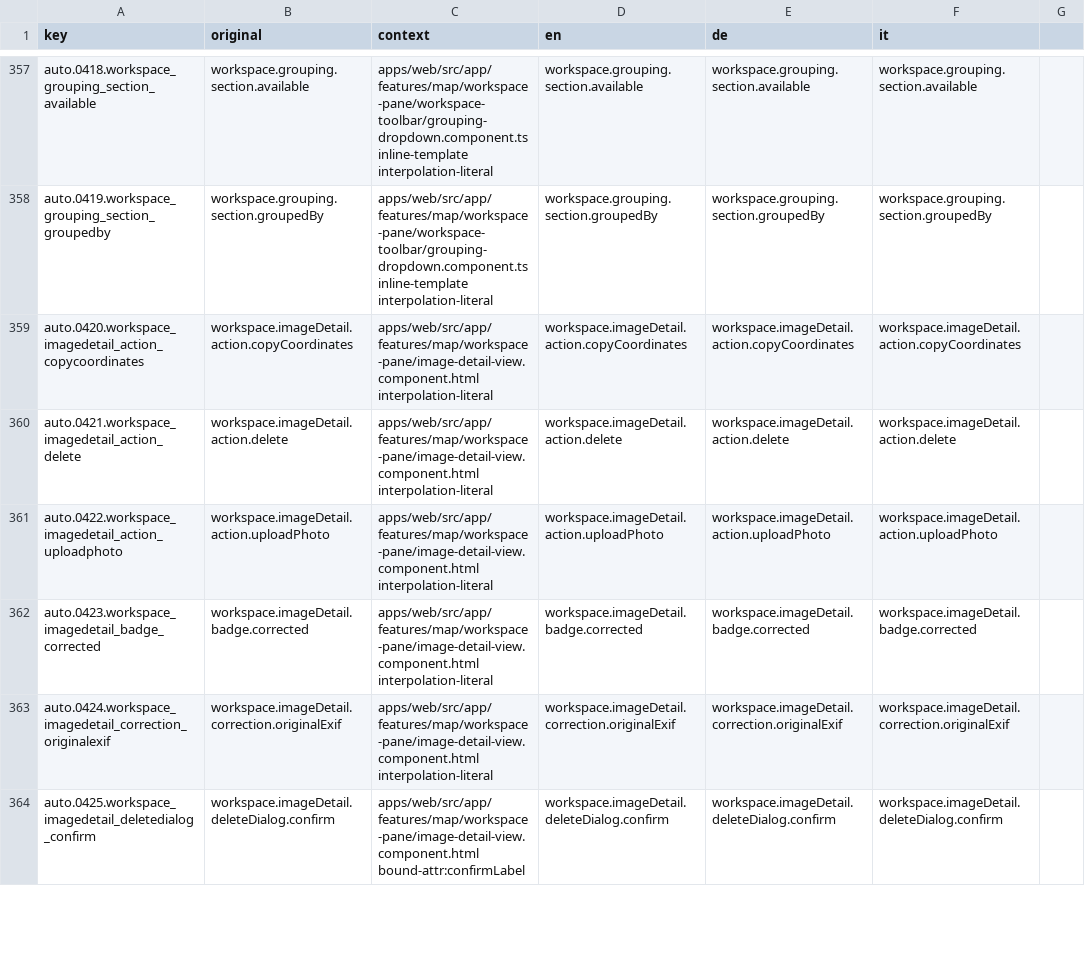
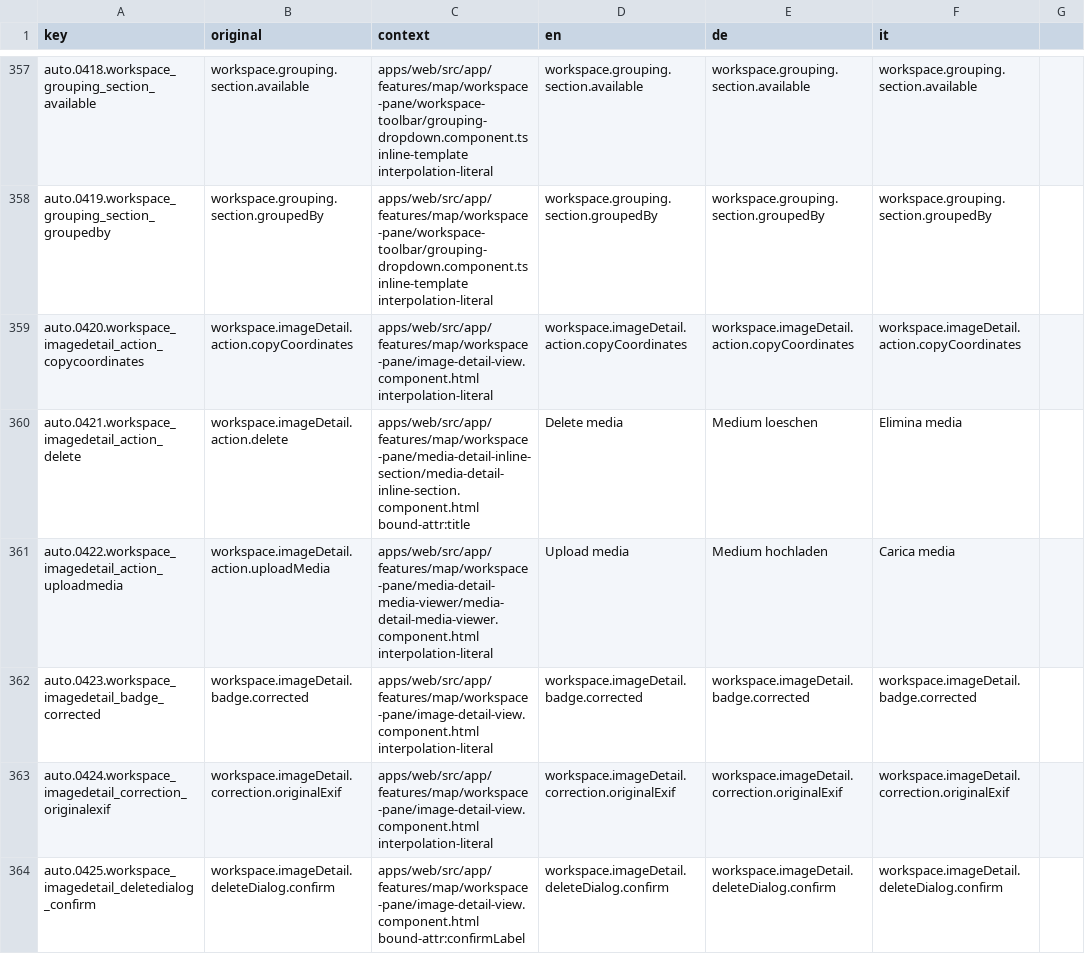
Before and after one commit to matkleve/feldpost, a CSV file: docs/i18n/translation-workbench.csv, drawn as a sheet; only a part is shown, gaps mark what is left out; the diff covers the shown part only.

Commit message:
Refactor media handling in workspace pane
- Renamed components and services from photo to media to reflect broader media support.
- Updated HTML templates and TypeScript files to use new media terminology.
- Adjusted translation keys and messages for media actions, including delete and upload.
- Modified media display states and helpers to accommodate new media types.
- Ensured all references to photo handling are replaced with media handling for consistency.

```diff
--- a/docs/i18n/translation-workbench.csv
+++ b/docs/i18n/translation-workbench.csv
@@ -359,4 +359,4 @@ auto.0419.workspace_grouping_section_groupedby,workspace.grouping.section.groupe
 auto.0420.workspace_imagedetail_action_copycoordinates,workspace.imageDetail.action.copyCoordinates,apps/web/src/app/features/map/workspace-pane/image-detail-view.component.html interpolation-literal,workspace.imageDetail.action.copyCoordinates,workspace.imageDetail.action.copyCoordinates,workspace.imageDetail.action.copyCoordinates
-auto.0421.workspace_imagedetail_action_delete,workspace.imageDetail.action.delete,apps/web/src/app/features/map/workspace-pane/image-detail-view.component.html interpolation-literal,workspace.imageDetail.action.delete,workspace.imageDetail.action.delete,workspace.imageDetail.action.delete
-auto.0422.workspace_imagedetail_action_uploadphoto,workspace.imageDetail.action.uploadPhoto,apps/web/src/app/features/map/workspace-pane/image-detail-view.component.html interpolation-literal,workspace.imageDetail.action.uploadPhoto,workspace.imageDetail.action.uploadPhoto,workspace.imageDetail.action.uploadPhoto
+auto.0421.workspace_imagedetail_action_delete,workspace.imageDetail.action.delete,apps/web/src/app/features/map/workspace-pane/media-detail-inline-section/media-detail-inline-section.component.html bound-attr:title,Delete media,Medium loeschen,Elimina media
+auto.0422.workspace_imagedetail_action_uploadmedia,workspace.imageDetail.action.uploadMedia,apps/web/src/app/features/map/workspace-pane/media-detail-media-viewer/media-detail-media-viewer.component.html interpolation-literal,Upload media,Medium hochladen,Carica media
 auto.0423.workspace_imagedetail_badge_corrected,workspace.imageDetail.badge.corrected,apps/web/src/app/features/map/workspace-pane/image-detail-view.component.html interpolation-literal,workspace.imageDetail.badge.corrected,workspace.imageDetail.badge.corrected,workspace.imageDetail.badge.corrected
```
Also changed, not shown: 7 added rows, 1 removed row and 8 edited cells elsewhere in this file, 29 other files.
